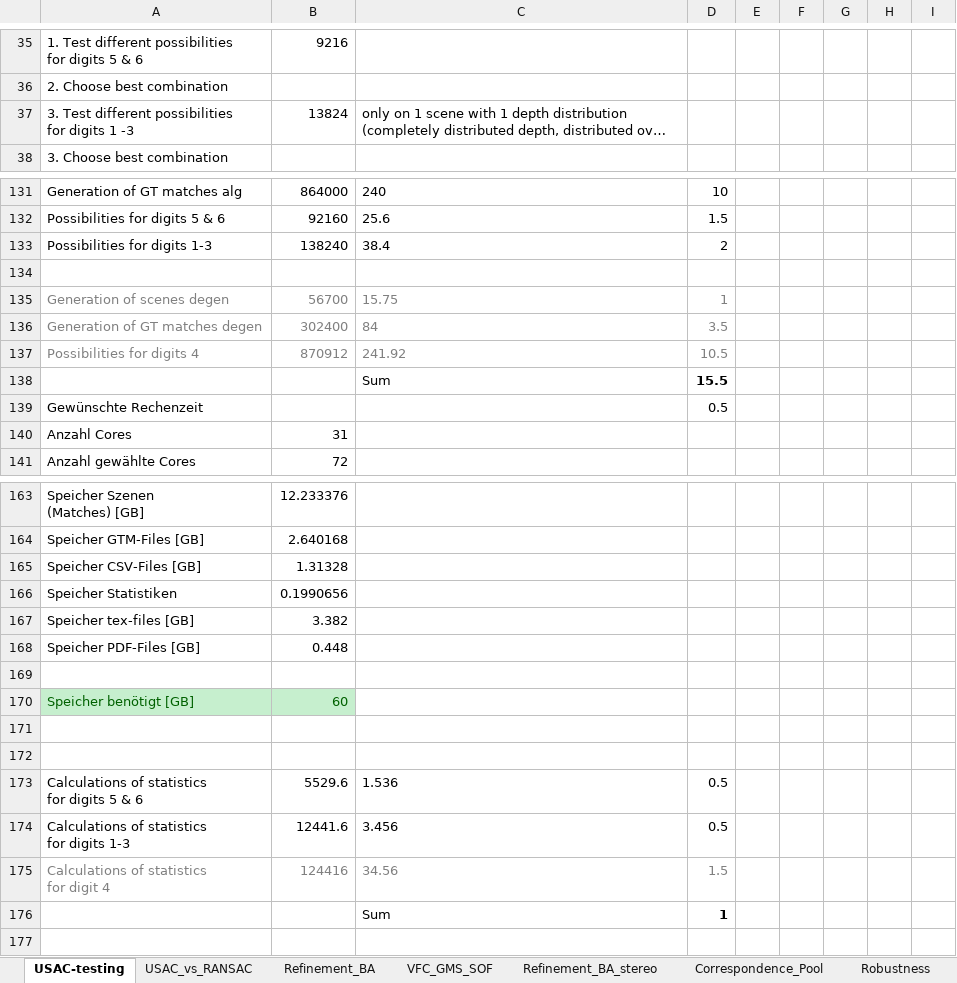
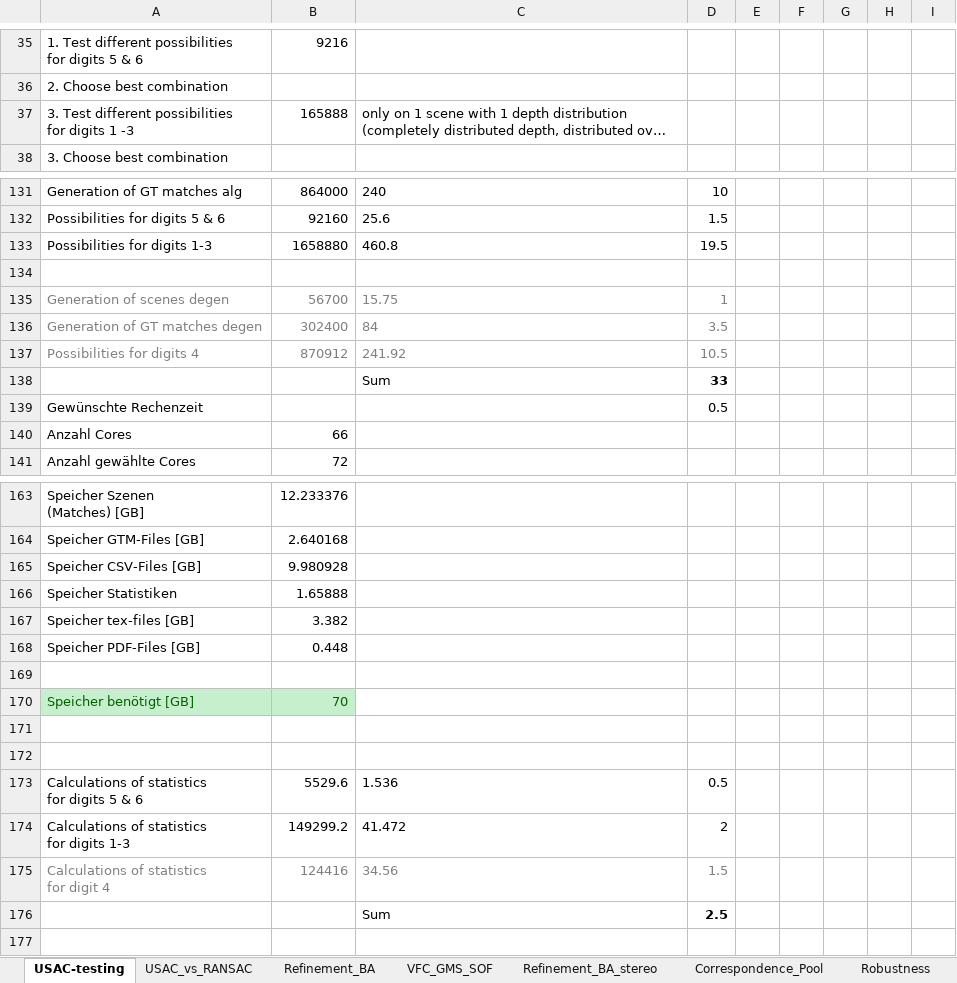
Before and after one commit to josefmaierfl/matchinglib_poselib, an Excel workbook: Test_Overview/Autocalibration-Parametersweep-Testing.xlsx, sheet USAC-testing, drawn as a sheet; only a part is shown, gaps mark what is left out; long unchanged cells end in …; values as stored, in another font and other column widths than the file's, no borders; removed rows and columns are numbered as before the commit, all else as after; ↵ is a line break in a cell; the diff covers the shown part only; the diff names each change by its address in the sheet, - before the commit and + after, or states it on an @@ line.

Commit message:
Added evaluations for USAC vs RANSAC

```diff
--- a/Test_Overview/Autocalibration-Parametersweep-Testing.xlsx (sheet USAC-testing)
+++ b/Test_Overview/Autocalibration-Parametersweep-Testing.xlsx (sheet USAC-testing)
-B37: 13824
+B37: 165888
-row 133: Possibilities for digits 1-3 | 138240 | 38.4 | 2
+row 133: Possibilities for digits 1-3 | 1658880 | 460.8 | 19.5
-D138: 15.5
+D138: 33
-B140: 31
+B140: 66
-B165: 1.31328
+B165: 9.980928
-B166: 0.1990656
+B166: 1.65888
-B170: 60
+B170: 70
-row 174: Calculations of statistics ↵ for digits 1-3 | 12441.6 | 3.456 | 0.5
+row 174: Calculations of statistics ↵ for digits 1-3 | 149299.2 | 41.472 | 2
-D176: 1
+D176: 2.5
```
Also changed, not shown: 1 edited cell elsewhere in this sheet, sheet Overview, sheet Refinement_BA, sheet Refinement_BA_stereo, sheet Zeitplan, other sheet tabs, 3 other files.
